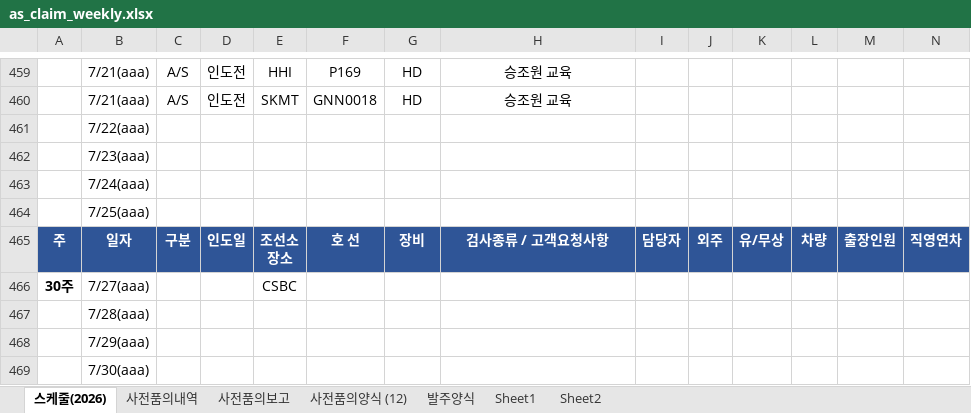
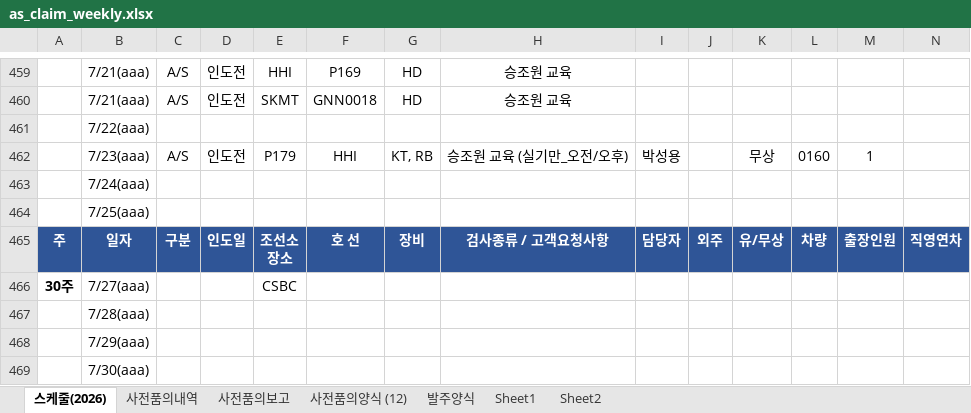
Before and after one commit to andaiga-create/weekly-schedule, an Excel workbook: as_claim_weekly.xlsx, sheet 스케줄(2026), drawn as a sheet; only a part is shown, gaps mark what is left out; values as stored, in another font and other column widths than the file's, no borders; table styles not drawn; removed rows and columns are numbered as before the commit, all else as after; rows hold the shown columns only; the diff names each change by its address in the sheet, - before the commit and + after, or states it on an @@ line.

Commit message:
Auto update: 2026-06-24(수) 11:00:02.97

```diff
--- a/as_claim_weekly.xlsx (sheet 스케줄(2026))
+++ b/as_claim_weekly.xlsx (sheet 스케줄(2026))
-row 462:  | 7/23(aaa)
+row 462:  | 7/23(aaa) | A/S | 인도전 | P179 | HHI | KT, RB | 승조원 교육 (실기만_오전/오후) | 박성용 |  | 무상 | 0160 | 1
```
